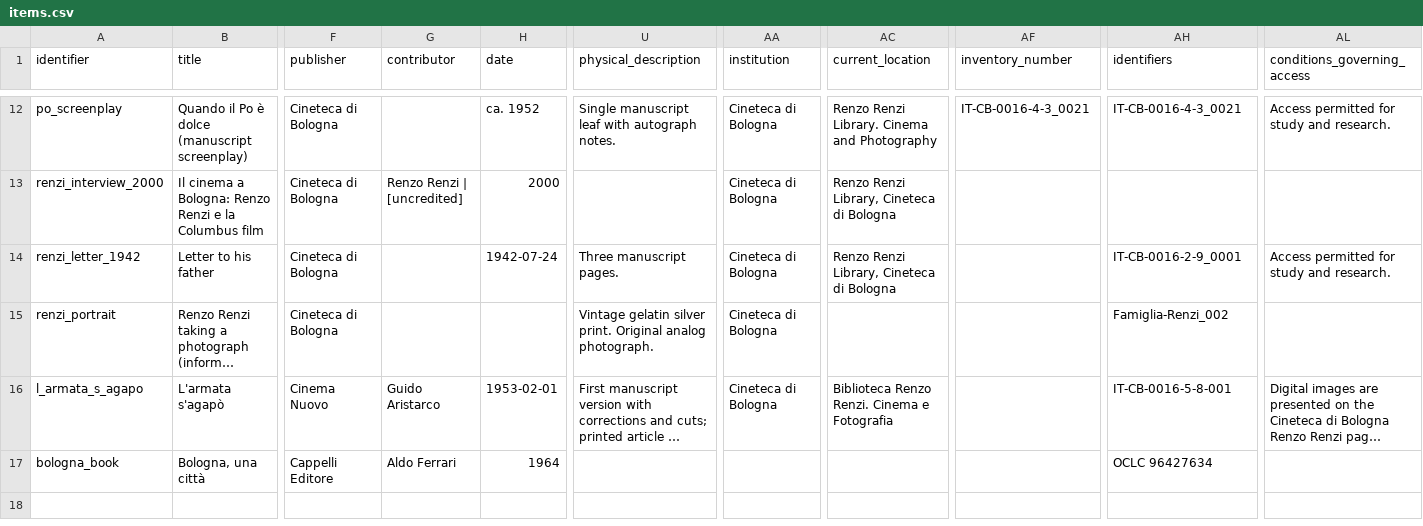
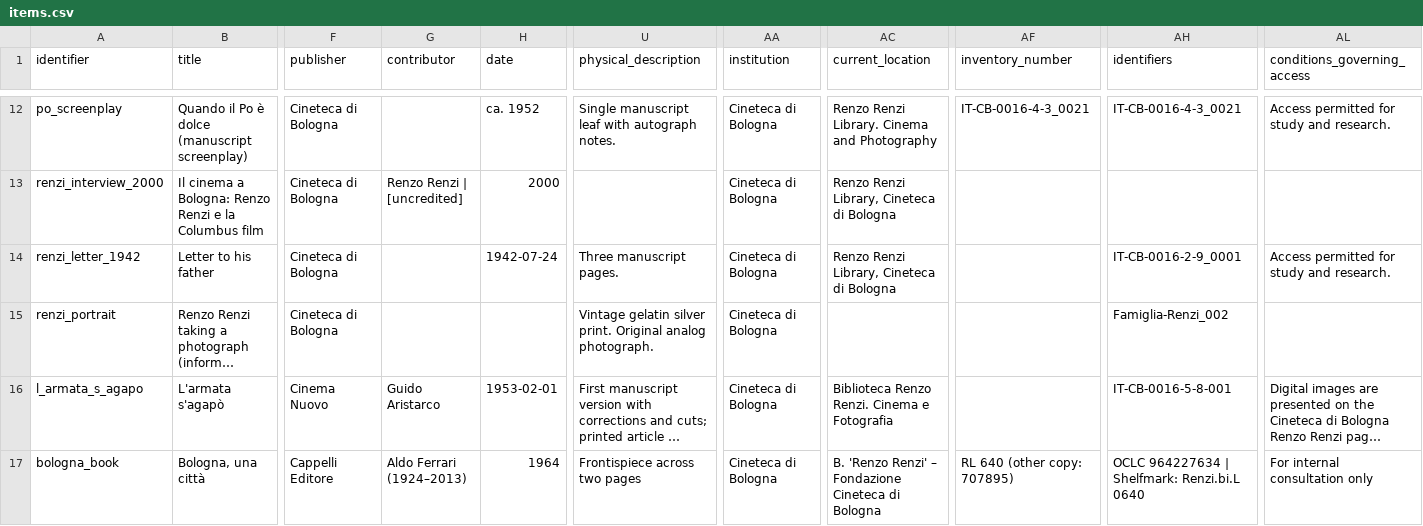
Before and after one commit to CineFiles25/MMMM-TheRevolussionOfRenzoRenzi, a CSV file: data/items.csv, drawn as a sheet; only a part is shown, gaps mark what is left out; long unchanged cells end in …; the diff names each change by its address in the sheet, - before the commit and + after, or states it on an @@ line.

Commit message:
Update items.csv
Modified the line about the Renzi Book "Bologna una città" to fit it witht the json file

```diff
--- a/data/items.csv
+++ b/data/items.csv
-G17 (contributor): Aldo Ferrari
+G17 (contributor): Aldo Ferrari (1924–2013)
-U17 (physical_description): (empty)
+U17 (physical_description): Frontispiece across two pages
-AA17 (institution): (empty)
+AA17 (institution): Cineteca di Bologna
-AC17 (current_location): (empty)
+AC17 (current_location): B. 'Renzo Renzi' – Fondazione Cineteca di Bologna
-AF17 (inventory_number): (empty)
+AF17 (inventory_number): RL 640 (other copy: 707895)
-AH17 (identifiers): OCLC 96427634
+AH17 (identifiers): OCLC 964227634 | Shelfmark: Renzi.bi.L 0640
-AL17 (conditions_governing_access): (empty)
+AL17 (conditions_governing_access): For internal consultation only
```
